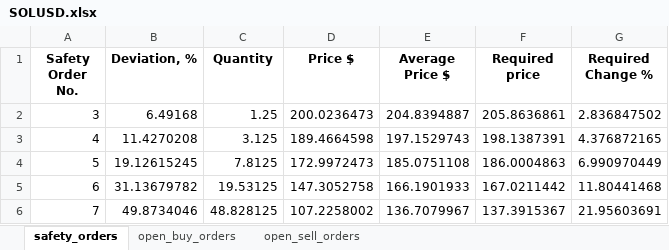
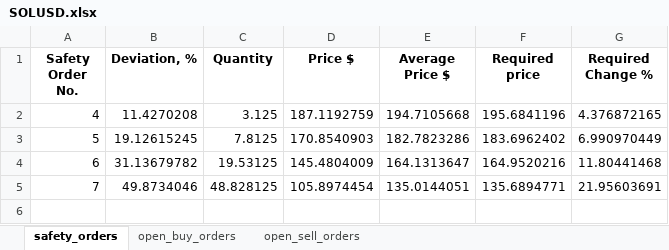
Before and after one commit to RoryGlenn/DCA_Bot, an Excel workbook: src/kraken_files/excel_files/SOLUSD.xlsx, sheet safety_orders, drawn as a sheet; values as stored, in another font and other column widths than the file's, no borders; removed rows and columns are numbered as before the commit, all else as after; the diff names each change by its address in the sheet, - before the commit and + after, or states it on an @@ line.

Commit message:
ignoring excel_files

```diff
--- a/src/kraken_files/excel_files/SOLUSD.xlsx (sheet safety_orders)
+++ b/src/kraken_files/excel_files/SOLUSD.xlsx (sheet safety_orders)
-row 2: 3 | 6.49168 | 1.25 | 200.0236473 | 204.8394887 | 205.8636861 | 2.836847502
-D2 (Price $): 189.4664598
+D2 (Price $): 187.1192759
-E2 (Average Price $): 197.1529743
+E2 (Average Price $): 194.7105668
-F2 (Required price): 198.1387391
+F2 (Required price): 195.6841196
-D3 (Price $): 172.9972473
+D3 (Price $): 170.8540903
-E3 (Average Price $): 185.0751108
+E3 (Average Price $): 182.7823286
-F3 (Required price): 186.0004863
+F3 (Required price): 183.6962402
-D4 (Price $): 147.3052758
+D4 (Price $): 145.4804009
-E4 (Average Price $): 166.1901933
+E4 (Average Price $): 164.1313647
-F4 (Required price): 167.0211442
+F4 (Required price): 164.9520216
-D5 (Price $): 107.2258002
+D5 (Price $): 105.8974454
-E5 (Average Price $): 136.7079967
+E5 (Average Price $): 135.0144051
-F5 (Required price): 137.3915367
+F5 (Required price): 135.6894771
```
Also changed, not shown: sheet open_buy_orders, sheet open_sell_orders, src/kraken_files/excel_files/XXLMZUSD.xlsx, 1 other file.
